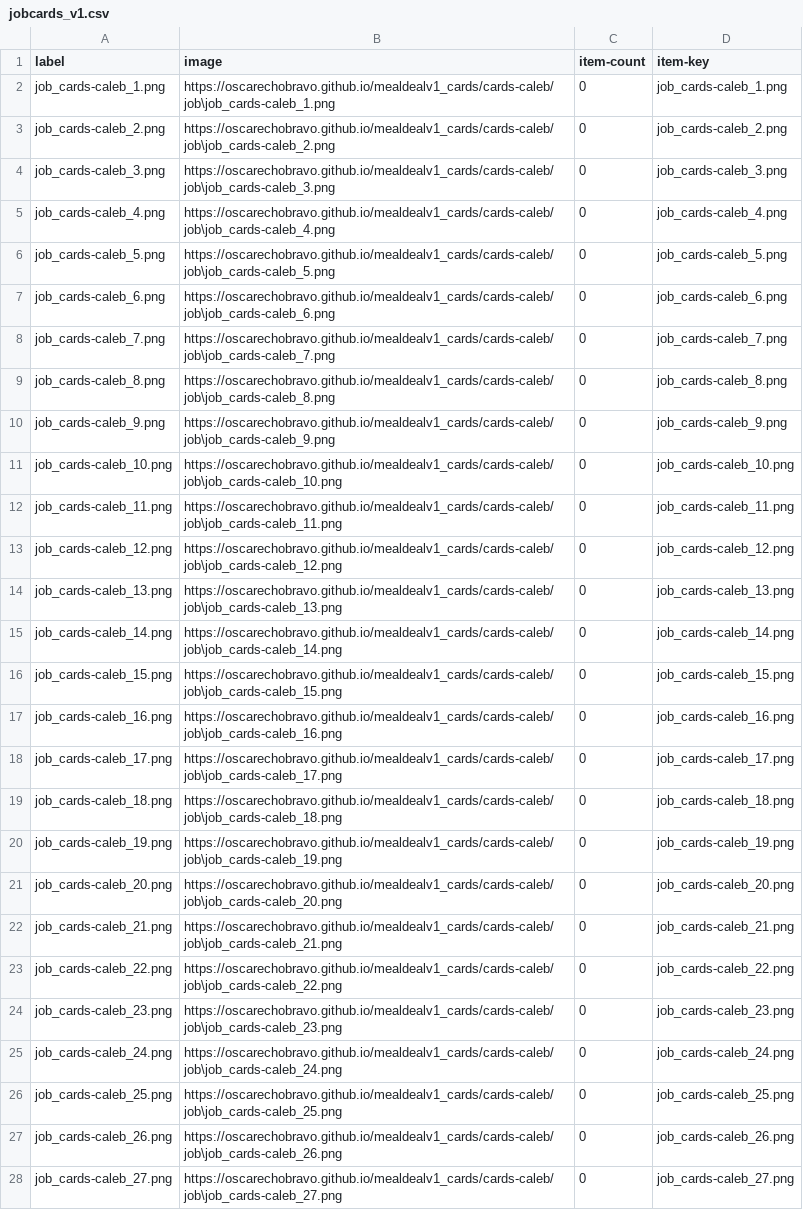
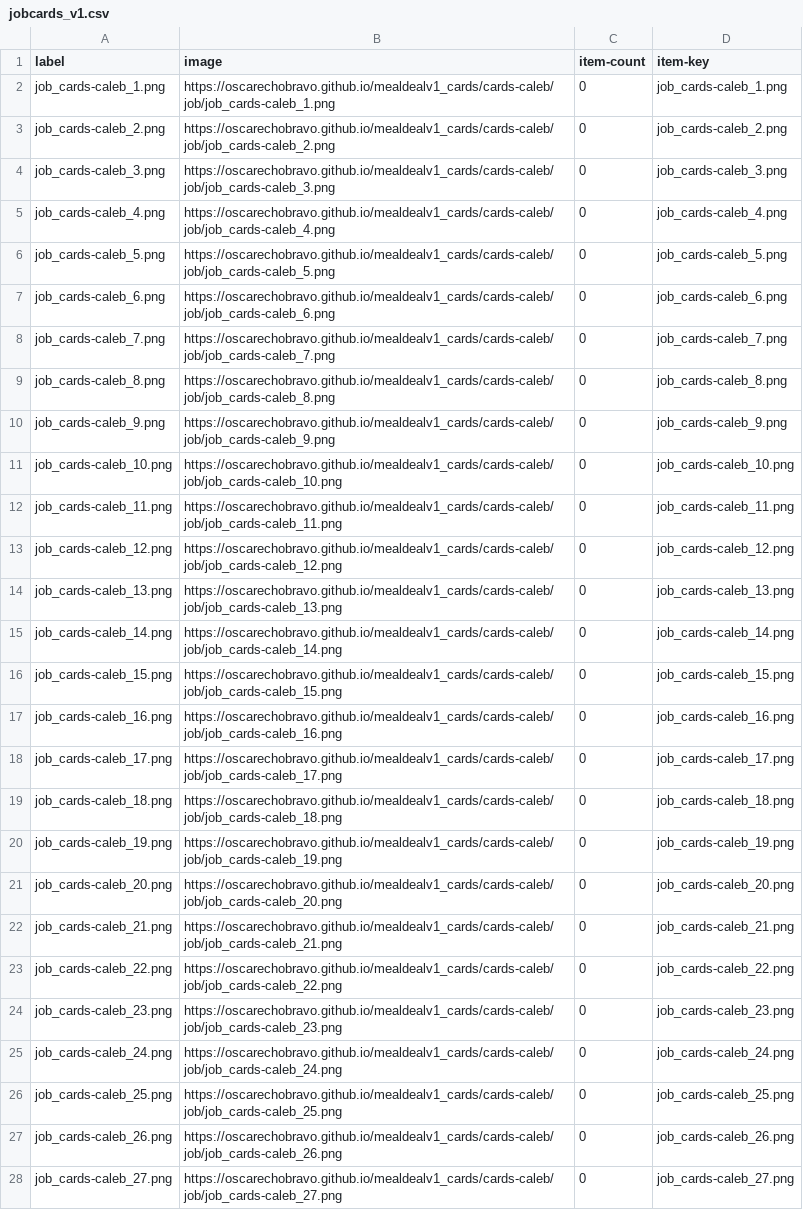
Before and after one commit to oscarechobravo/mealdealv1_cards, a CSV file: cards-caleb/jobcards_v1.csv, drawn as a sheet; only a part is shown; the diff covers the shown part only; the diff names each change by its address in the sheet, - before the commit and + after, or states it on an @@ line.

```diff
--- a/cards-caleb/jobcards_v1.csv
+++ b/cards-caleb/jobcards_v1.csv
-B2 (image): https://oscarechobravo.github.io/mealdealv1_cards/cards-caleb/job\job_cards-caleb_1.png
+B2 (image): https://oscarechobravo.github.io/mealdealv1_cards/cards-caleb/job/job_cards-caleb_1.png
-B3 (image): https://oscarechobravo.github.io/mealdealv1_cards/cards-caleb/job\job_cards-caleb_2.png
+B3 (image): https://oscarechobravo.github.io/mealdealv1_cards/cards-caleb/job/job_cards-caleb_2.png
-B4 (image): https://oscarechobravo.github.io/mealdealv1_cards/cards-caleb/job\job_cards-caleb_3.png
+B4 (image): https://oscarechobravo.github.io/mealdealv1_cards/cards-caleb/job/job_cards-caleb_3.png
-B5 (image): https://oscarechobravo.github.io/mealdealv1_cards/cards-caleb/job\job_cards-caleb_4.png
+B5 (image): https://oscarechobravo.github.io/mealdealv1_cards/cards-caleb/job/job_cards-caleb_4.png
-B6 (image): https://oscarechobravo.github.io/mealdealv1_cards/cards-caleb/job\job_cards-caleb_5.png
+B6 (image): https://oscarechobravo.github.io/mealdealv1_cards/cards-caleb/job/job_cards-caleb_5.png
-B7 (image): https://oscarechobravo.github.io/mealdealv1_cards/cards-caleb/job\job_cards-caleb_6.png
+B7 (image): https://oscarechobravo.github.io/mealdealv1_cards/cards-caleb/job/job_cards-caleb_6.png
-B8 (image): https://oscarechobravo.github.io/mealdealv1_cards/cards-caleb/job\job_cards-caleb_7.png
+B8 (image): https://oscarechobravo.github.io/mealdealv1_cards/cards-caleb/job/job_cards-caleb_7.png
-B9 (image): https://oscarechobravo.github.io/mealdealv1_cards/cards-caleb/job\job_cards-caleb_8.png
+B9 (image): https://oscarechobravo.github.io/mealdealv1_cards/cards-caleb/job/job_cards-caleb_8.png
-B10 (image): https://oscarechobravo.github.io/mealdealv1_cards/cards-caleb/job\job_cards-caleb_9.png
+B10 (image): https://oscarechobravo.github.io/mealdealv1_cards/cards-caleb/job/job_cards-caleb_9.png
-B11 (image): https://oscarechobravo.github.io/mealdealv1_cards/cards-caleb/job\job_cards-caleb_10.png
+B11 (image): https://oscarechobravo.github.io/mealdealv1_cards/cards-caleb/job/job_cards-caleb_10.png
-B12 (image): https://oscarechobravo.github.io/mealdealv1_cards/cards-caleb/job\job_cards-caleb_11.png
+B12 (image): https://oscarechobravo.github.io/mealdealv1_cards/cards-caleb/job/job_cards-caleb_11.png
-B13 (image): https://oscarechobravo.github.io/mealdealv1_cards/cards-caleb/job\job_cards-caleb_12.png
+B13 (image): https://oscarechobravo.github.io/mealdealv1_cards/cards-caleb/job/job_cards-caleb_12.png
-B14 (image): https://oscarechobravo.github.io/mealdealv1_cards/cards-caleb/job\job_cards-caleb_13.png
+B14 (image): https://oscarechobravo.github.io/mealdealv1_cards/cards-caleb/job/job_cards-caleb_13.png
-B15 (image): https://oscarechobravo.github.io/mealdealv1_cards/cards-caleb/job\job_cards-caleb_14.png
+B15 (image): https://oscarechobravo.github.io/mealdealv1_cards/cards-caleb/job/job_cards-caleb_14.png
-B16 (image): https://oscarechobravo.github.io/mealdealv1_cards/cards-caleb/job\job_cards-caleb_15.png
+B16 (image): https://oscarechobravo.github.io/mealdealv1_cards/cards-caleb/job/job_cards-caleb_15.png
-B17 (image): https://oscarechobravo.github.io/mealdealv1_cards/cards-caleb/job\job_cards-caleb_16.png
+B17 (image): https://oscarechobravo.github.io/mealdealv1_cards/cards-caleb/job/job_cards-caleb_16.png
-B18 (image): https://oscarechobravo.github.io/mealdealv1_cards/cards-caleb/job\job_cards-caleb_17.png
+B18 (image): https://oscarechobravo.github.io/mealdealv1_cards/cards-caleb/job/job_cards-caleb_17.png
-B19 (image): https://oscarechobravo.github.io/mealdealv1_cards/cards-caleb/job\job_cards-caleb_18.png
+B19 (image): https://oscarechobravo.github.io/mealdealv1_cards/cards-caleb/job/job_cards-caleb_18.png
-B20 (image): https://oscarechobravo.github.io/mealdealv1_cards/cards-caleb/job\job_cards-caleb_19.png
+B20 (image): https://oscarechobravo.github.io/mealdealv1_cards/cards-caleb/job/job_cards-caleb_19.png
-B21 (image): https://oscarechobravo.github.io/mealdealv1_cards/cards-caleb/job\job_cards-caleb_20.png
+B21 (image): https://oscarechobravo.github.io/mealdealv1_cards/cards-caleb/job/job_cards-caleb_20.png
-B22 (image): https://oscarechobravo.github.io/mealdealv1_cards/cards-caleb/job\job_cards-caleb_21.png
+B22 (image): https://oscarechobravo.github.io/mealdealv1_cards/cards-caleb/job/job_cards-caleb_21.png
-B23 (image): https://oscarechobravo.github.io/mealdealv1_cards/cards-caleb/job\job_cards-caleb_22.png
+B23 (image): https://oscarechobravo.github.io/mealdealv1_cards/cards-caleb/job/job_cards-caleb_22.png
-B24 (image): https://oscarechobravo.github.io/mealdealv1_cards/cards-caleb/job\job_cards-caleb_23.png
+B24 (image): https://oscarechobravo.github.io/mealdealv1_cards/cards-caleb/job/job_cards-caleb_23.png
-B25 (image): https://oscarechobravo.github.io/mealdealv1_cards/cards-caleb/job\job_cards-caleb_24.png
+B25 (image): https://oscarechobravo.github.io/mealdealv1_cards/cards-caleb/job/job_cards-caleb_24.png
-B26 (image): https://oscarechobravo.github.io/mealdealv1_cards/cards-caleb/job\job_cards-caleb_25.png
+B26 (image): https://oscarechobravo.github.io/mealdealv1_cards/cards-caleb/job/job_cards-caleb_25.png
-B27 (image): https://oscarechobravo.github.io/mealdealv1_cards/cards-caleb/job\job_cards-caleb_26.png
+B27 (image): https://oscarechobravo.github.io/mealdealv1_cards/cards-caleb/job/job_cards-caleb_26.png
-B28 (image): https://oscarechobravo.github.io/mealdealv1_cards/cards-caleb/job\job_cards-caleb_27.png
+B28 (image): https://oscarechobravo.github.io/mealdealv1_cards/cards-caleb/job/job_cards-caleb_27.png
```
Also changed, not shown: 51 edited cells elsewhere in this file, cards-caleb/energycards_v1.csv, cards-caleb/propagandacards_v1.csv, 3 other files.
